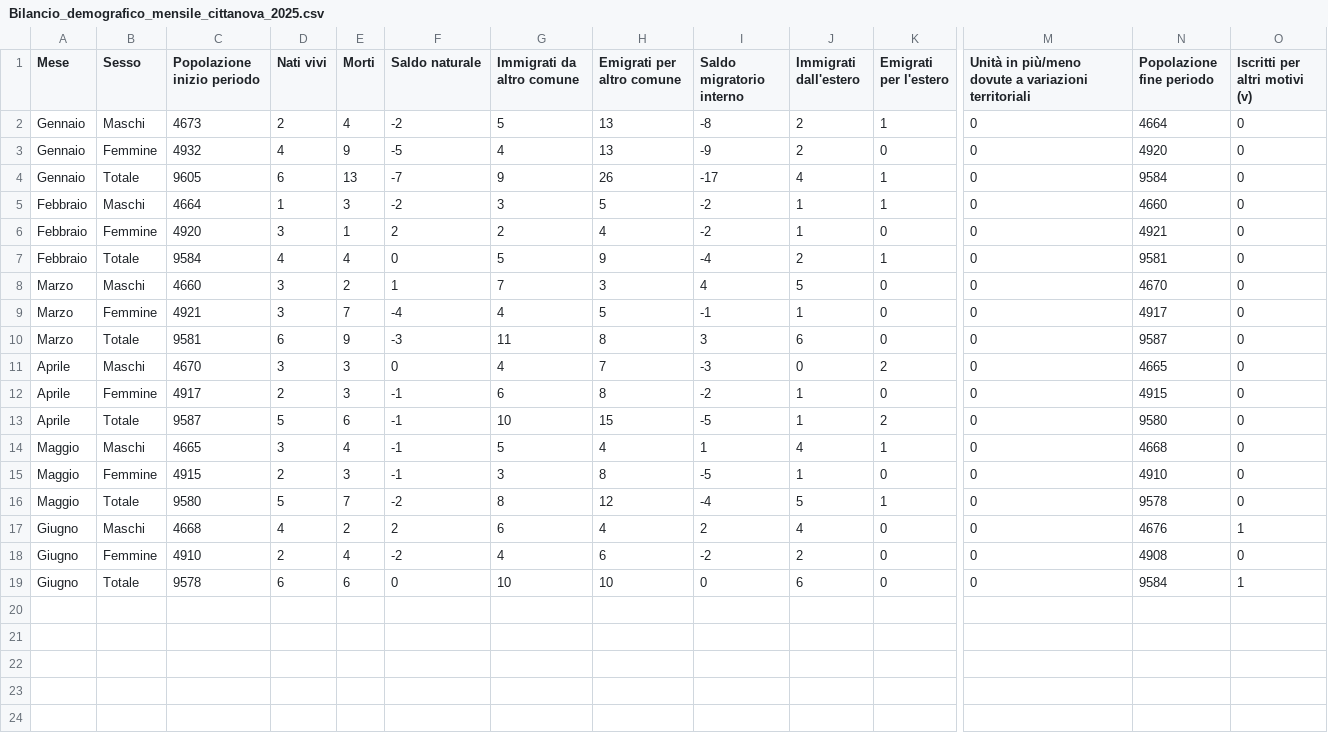
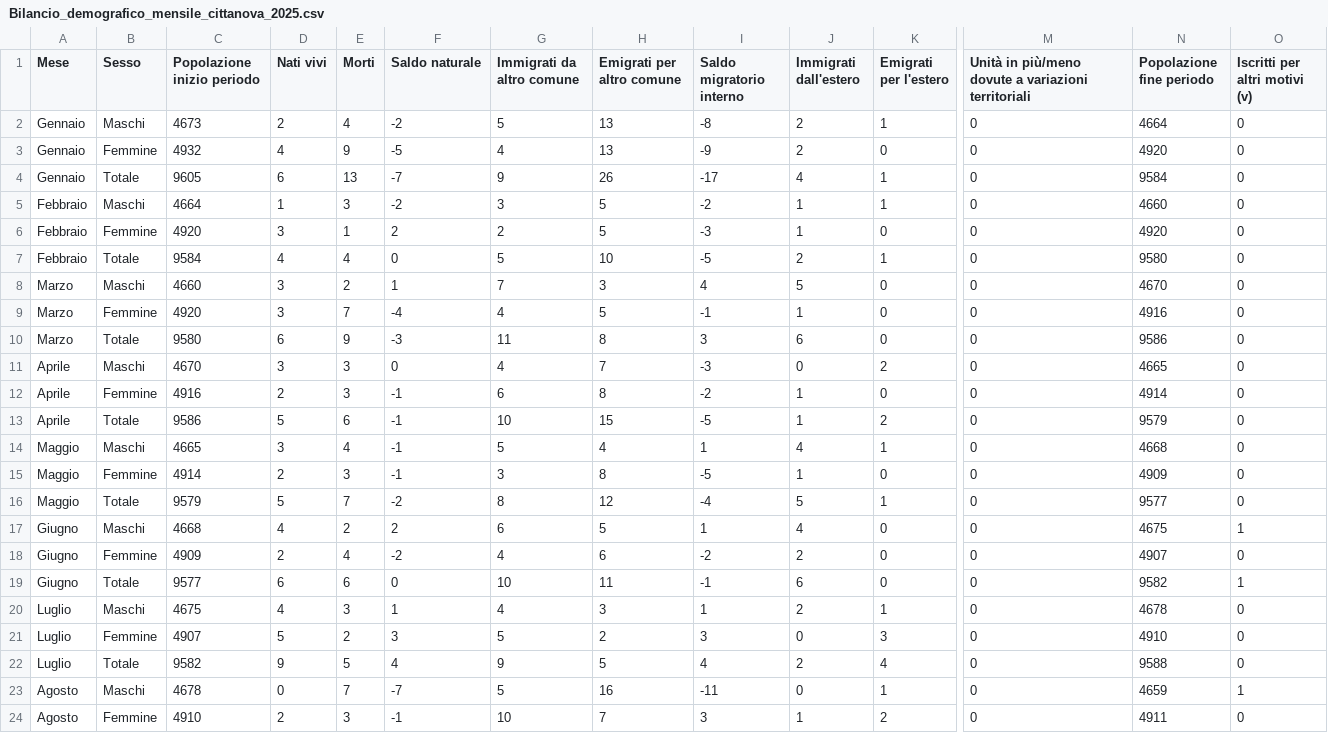
Before and after one commit to francescopoliti/ISTAT-CITTANOVA, a CSV file: Bilancio_demografico_mensile_cittanova_2025.csv, drawn as a sheet; only a part is shown, gaps mark what is left out; rows hold the shown columns only; the diff covers the shown part only; the diff names each change by its address in the sheet, - before the commit and + after, or states it on an @@ line.

Commit message:
update

```diff
--- a/Bilancio_demografico_mensile_cittanova_2025.csv
+++ b/Bilancio_demografico_mensile_cittanova_2025.csv
-H6 (Emigrati per altro comune): 4
+H6 (Emigrati per altro comune): 5
-I6 (Saldo migratorio interno): -2
+I6 (Saldo migratorio interno): -3
-N6 (Popolazione fine periodo): 4921
+N6 (Popolazione fine periodo): 4920
-H7 (Emigrati per altro comune): 9
+H7 (Emigrati per altro comune): 10
-I7 (Saldo migratorio interno): -4
+I7 (Saldo migratorio interno): -5
-N7 (Popolazione fine periodo): 9581
+N7 (Popolazione fine periodo): 9580
-C9 (Popolazione inizio periodo): 4921
+C9 (Popolazione inizio periodo): 4920
-N9 (Popolazione fine periodo): 4917
+N9 (Popolazione fine periodo): 4916
-C10 (Popolazione inizio periodo): 9581
+C10 (Popolazione inizio periodo): 9580
-N10 (Popolazione fine periodo): 9587
+N10 (Popolazione fine periodo): 9586
-C12 (Popolazione inizio periodo): 4917
+C12 (Popolazione inizio periodo): 4916
-N12 (Popolazione fine periodo): 4915
+N12 (Popolazione fine periodo): 4914
-C13 (Popolazione inizio periodo): 9587
+C13 (Popolazione inizio periodo): 9586
-N13 (Popolazione fine periodo): 9580
+N13 (Popolazione fine periodo): 9579
-C15 (Popolazione inizio periodo): 4915
+C15 (Popolazione inizio periodo): 4914
-N15 (Popolazione fine periodo): 4910
+N15 (Popolazione fine periodo): 4909
-C16 (Popolazione inizio periodo): 9580
+C16 (Popolazione inizio periodo): 9579
-N16 (Popolazione fine periodo): 9578
+N16 (Popolazione fine periodo): 9577
-H17 (Emigrati per altro comune): 4
+H17 (Emigrati per altro comune): 5
-I17 (Saldo migratorio interno): 2
+I17 (Saldo migratorio interno): 1
-N17 (Popolazione fine periodo): 4676
+N17 (Popolazione fine periodo): 4675
-C18 (Popolazione inizio periodo): 4910
+C18 (Popolazione inizio periodo): 4909
-N18 (Popolazione fine periodo): 4908
+N18 (Popolazione fine periodo): 4907
-C19 (Popolazione inizio periodo): 9578
+C19 (Popolazione inizio periodo): 9577
-H19 (Emigrati per altro comune): 10
+H19 (Emigrati per altro comune): 11
-I19 (Saldo migratorio interno): 0
+I19 (Saldo migratorio interno): -1
-N19 (Popolazione fine periodo): 9584
+N19 (Popolazione fine periodo): 9582
+row 20: Luglio | Maschi | 4675 | 4 | 3 | 1 | 4 | 3 | 1 | 2 | 1 | 0 | 4678 | 0
+row 21: Luglio | Femmine | 4907 | 5 | 2 | 3 | 5 | 2 | 3 | 0 | 3 | 0 | 4910 | 0
+row 22: Luglio | Totale | 9582 | 9 | 5 | 4 | 9 | 5 | 4 | 2 | 4 | 0 | 9588 | 0
+row 23: Agosto | Maschi | 4678 | 0 | 7 | -7 | 5 | 16 | -11 | 0 | 1 | 0 | 4659 | 1
+row 24: Agosto | Femmine | 4910 | 2 | 3 | -1 | 10 | 7 | 3 | 1 | 2 | 0 | 4911 | 0
```
Also changed, not shown: 1 added row elsewhere in this file.
